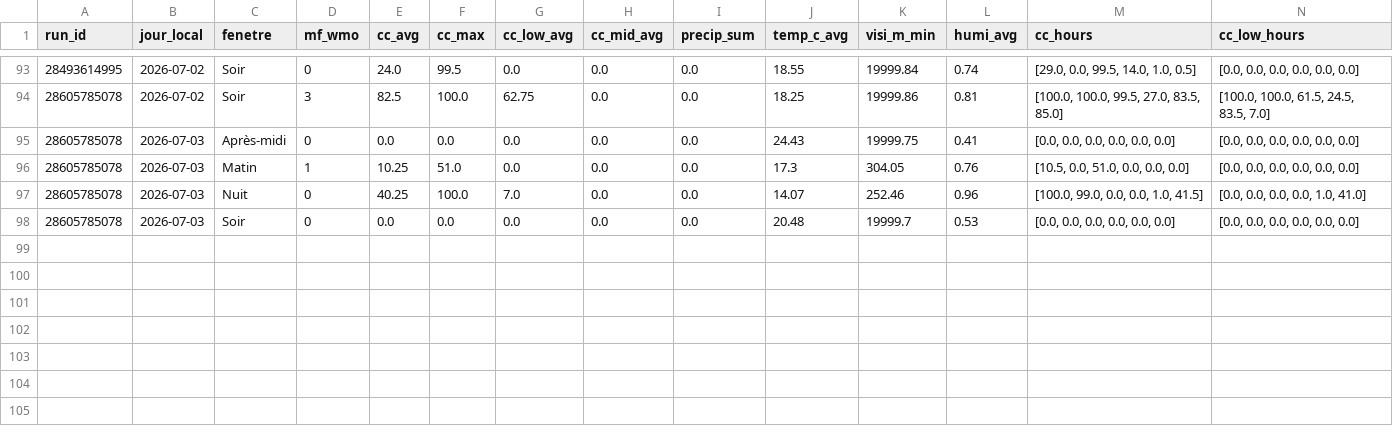
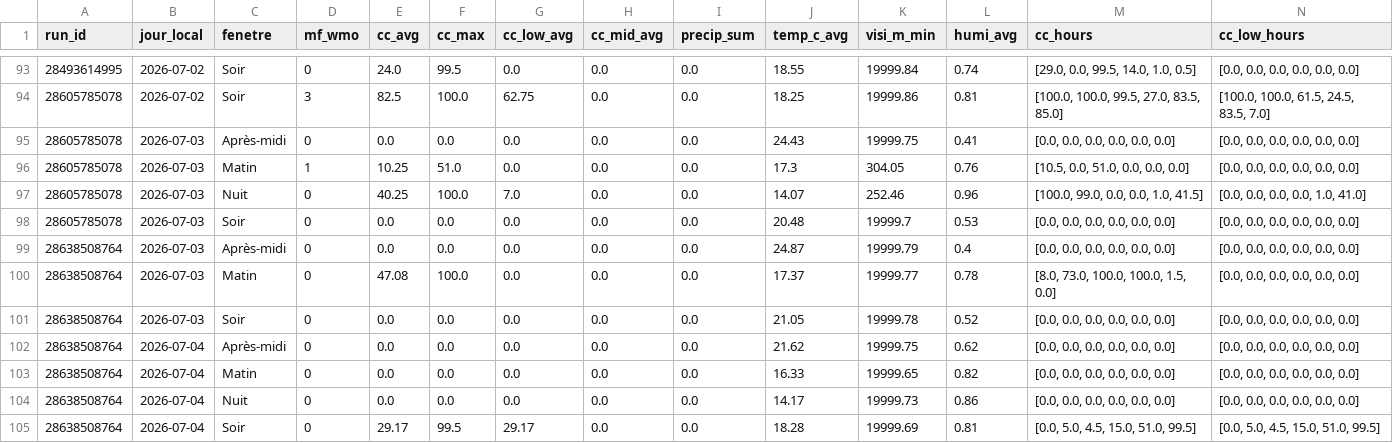
Before and after one commit to atantet/meteo, a CSV file: data/calibration/dataset.csv, drawn as a sheet; only a part is shown, gaps mark what is left out; rows hold the shown columns only; the diff names each change by its address in the sheet, - before the commit and + after, or states it on an @@ line.

Commit message:
chore(calibration): pipeline auto 2026-07-03T05:11Z

```diff
--- a/data/calibration/dataset.csv
+++ b/data/calibration/dataset.csv
+row 99: 28638508764 | 2026-07-03 | Après-midi | 0 | 0.0 | 0.0 | 0.0 | 0.0 | 0.0 | 24.87 | 19999.79 | 0.4 | [0.0, 0.0, 0.0, 0.0, 0.0, 0.0] | [0.0, 0.0, 0.0, 0.0, 0.0, 0.0]
+row 100: 28638508764 | 2026-07-03 | Matin | 0 | 47.08 | 100.0 | 0.0 | 0.0 | 0.0 | 17.37 | 19999.77 | 0.78 | [8.0, 73.0, 100.0, 100.0, 1.5, 0.0] | [0.0, 0.0, 0.0, 0.0, 0.0, 0.0]
+row 101: 28638508764 | 2026-07-03 | Soir | 0 | 0.0 | 0.0 | 0.0 | 0.0 | 0.0 | 21.05 | 19999.78 | 0.52 | [0.0, 0.0, 0.0, 0.0, 0.0, 0.0] | [0.0, 0.0, 0.0, 0.0, 0.0, 0.0]
+row 102: 28638508764 | 2026-07-04 | Après-midi | 0 | 0.0 | 0.0 | 0.0 | 0.0 | 0.0 | 21.62 | 19999.75 | 0.62 | [0.0, 0.0, 0.0, 0.0, 0.0, 0.0] | [0.0, 0.0, 0.0, 0.0, 0.0, 0.0]
+row 103: 28638508764 | 2026-07-04 | Matin | 0 | 0.0 | 0.0 | 0.0 | 0.0 | 0.0 | 16.33 | 19999.65 | 0.82 | [0.0, 0.0, 0.0, 0.0, 0.0, 0.0] | [0.0, 0.0, 0.0, 0.0, 0.0, 0.0]
+row 104: 28638508764 | 2026-07-04 | Nuit | 0 | 0.0 | 0.0 | 0.0 | 0.0 | 0.0 | 14.17 | 19999.73 | 0.86 | [0.0, 0.0, 0.0, 0.0, 0.0, 0.0] | [0.0, 0.0, 0.0, 0.0, 0.0, 0.0]
+row 105: 28638508764 | 2026-07-04 | Soir | 0 | 29.17 | 99.5 | 29.17 | 0.0 | 0.0 | 18.28 | 19999.69 | 0.81 | [0.0, 5.0, 4.5, 15.0, 51.0, 99.5] | [0.0, 5.0, 4.5, 15.0, 51.0, 99.5]
```
Also changed, not shown: data/calibration/labels.csv.
